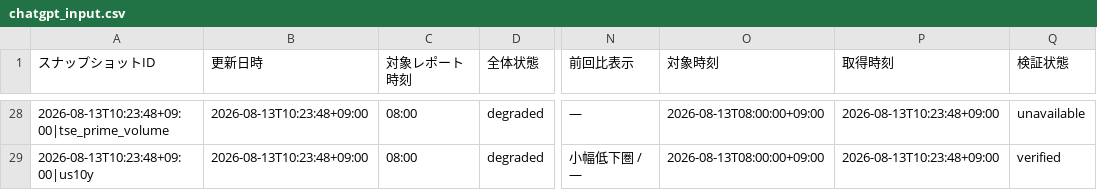
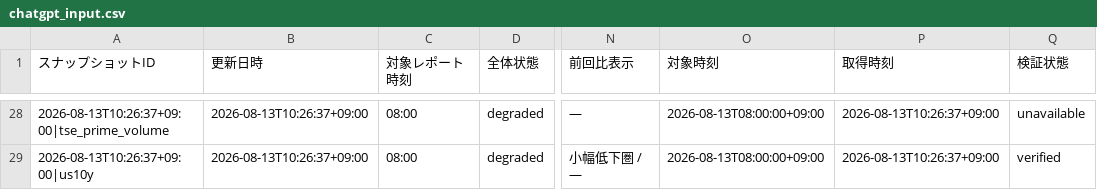
Before and after one commit to matrixdiamond512-cell/Chat-GPT-Market-Report, a CSV file: data/market/chatgpt_input.csv, drawn as a sheet; only a part is shown, gaps mark what is left out; the diff covers the shown part only; the diff names each change by its address in the sheet, - before the commit and + after, or states it on an @@ line.

```diff
--- a/data/market/chatgpt_input.csv
+++ b/data/market/chatgpt_input.csv
-A28 (スナップショットID): 2026-08-13T10:23:48+09:00|tse_prime_volume
+A28 (スナップショットID): 2026-08-13T10:26:37+09:00|tse_prime_volume
-B28:B29 (更新日時): 2026-08-13T10:23:48+09:00
+B28:B29 (更新日時): 2026-08-13T10:26:37+09:00
-P28:P29 (取得時刻): 2026-08-13T10:23:48+09:00
+P28:P29 (取得時刻): 2026-08-13T10:26:37+09:00
-A29 (スナップショットID): 2026-08-13T10:23:48+09:00|us10y
+A29 (スナップショットID): 2026-08-13T10:26:37+09:00|us10y
```
Also changed, not shown: 82 edited cells elsewhere in this file, data/market/verified_history.csv, 8 other files.
